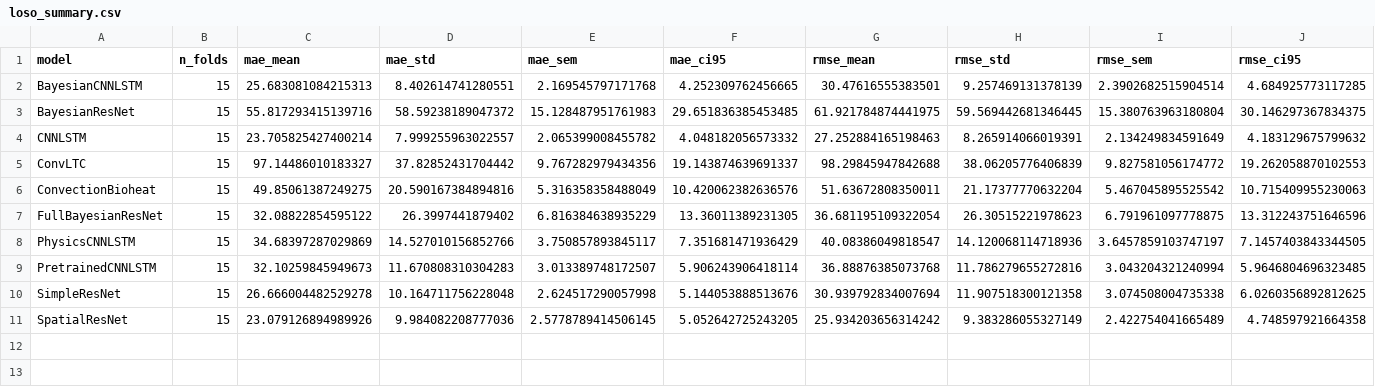
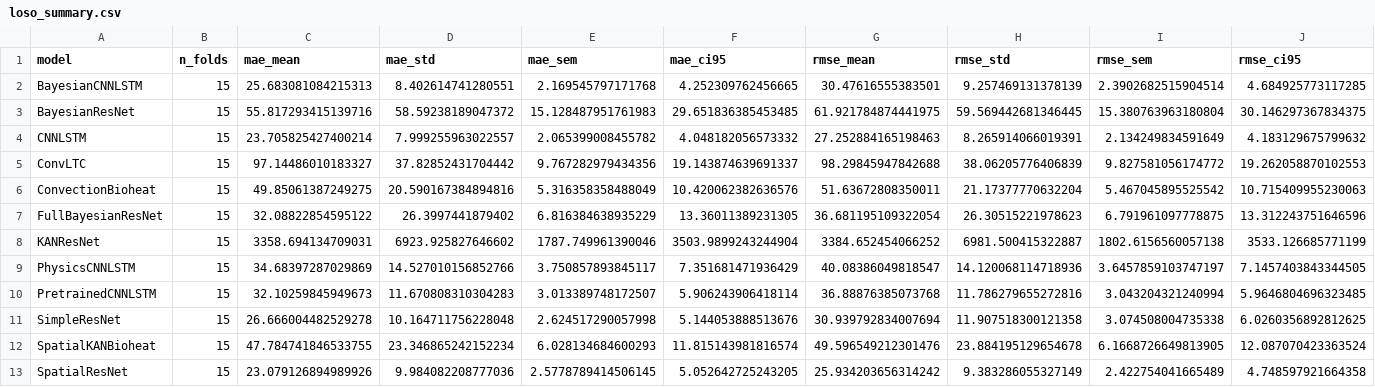
Before and after one commit to FNeubuerger/video_regression, a CSV file: results/loso_summary.csv, drawn as a sheet; only a part is shown; rows hold the shown columns only; the diff names each change by its address in the sheet, - before the commit and + after, or states it on an @@ line.

```diff
--- a/results/loso_summary.csv
+++ b/results/loso_summary.csv
+row 8: KANResNet | 15 | 3358.694134709031 | 6923.925827646602 | 1787.749961390046 | 3503.9899243244904 | 3384.652454066252 | 6981.500415322887 | 1802.6156560057138 | 3533.126685771199
+row 12: SpatialKANBioheat | 15 | 47.784741846533755 | 23.346865242152234 | 6.028134684600293 | 11.815143981816574 | 49.596549212301476 | 23.884195129654678 | 6.1668726649813905 | 12.087070423363524
```
Also changed, not shown: results/loso_per_fold.csv, 18 other files.
